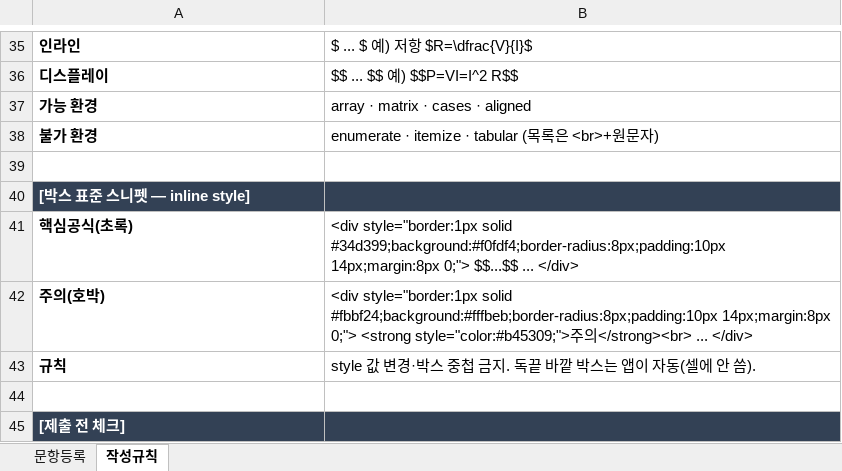
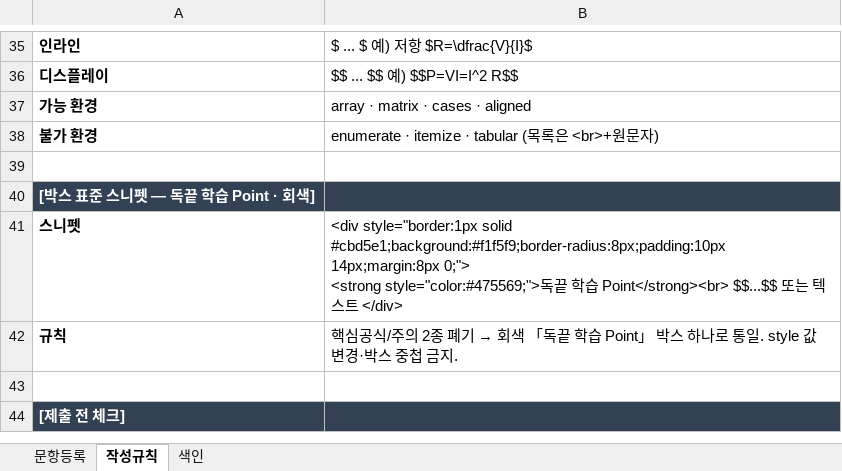
Before and after one commit to cys13241324-star/electrician-exam, an Excel workbook: data/templates/샘플_2022_1회_v1.xlsx, sheet 작성규칙, drawn as a sheet; only a part is shown, gaps mark what is left out; values as stored, in another font and other column widths than the file's, no borders; ↵ is a line break in a cell; the diff names each change by its address in the sheet, - before the commit and + after, or states it on an @@ line.

```diff
--- a/data/templates/샘플_2022_1회_v1.xlsx (sheet 작성규칙)
+++ b/data/templates/샘플_2022_1회_v1.xlsx (sheet 작성규칙)
+sheet tab: 색인
@@ column A renumbered between rows 40 and 42 @@
-B41: …style="border:1px solid #34d399;background:#f0fdf4;border-radius:8px;padding:10px 14px;margin:8px 0;"> $$...$$ ... </div>
+B41: …style="border:1px solid #cbd5e1;background:#f1f5f9;border-radius:8px;padding:10px 14px;margin:8px 0;"> ↵ <strong style="color:#475569;">독끝 학습 Point</strong><br> $$...$$ 또는 텍스트 </div>
@@ B42: <div style="border:1px solid #fbbf24;background:#fffbeb;border-radius:8px;padding:10px 14px;margin:8px 0;"> <strong style="color:#b45309;">주의</strong><br> ... </div> → 핵심공식/주의 2종 폐기 → 회색 「독끝 학습 Point」 박스 하나로 통일. style 값 변경·박스 중첩 금지. @@
-row 43: 규칙 | style 값 변경·박스 중첩 금지. 독끝 바깥 박스는 앱이 자동(셀에 안 씀).
```
Also changed, not shown: sheet 문항등록, 3 other files.
